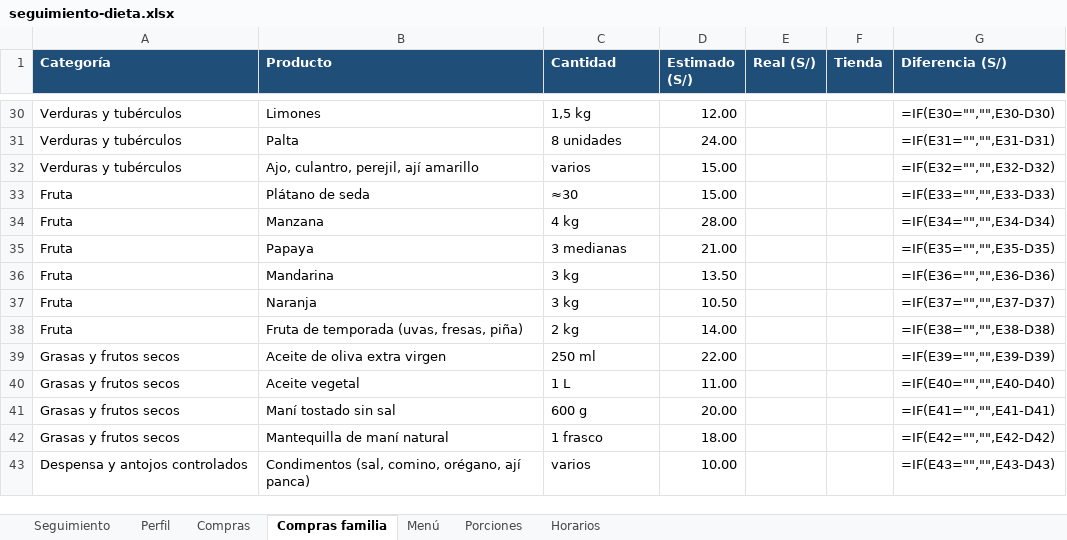
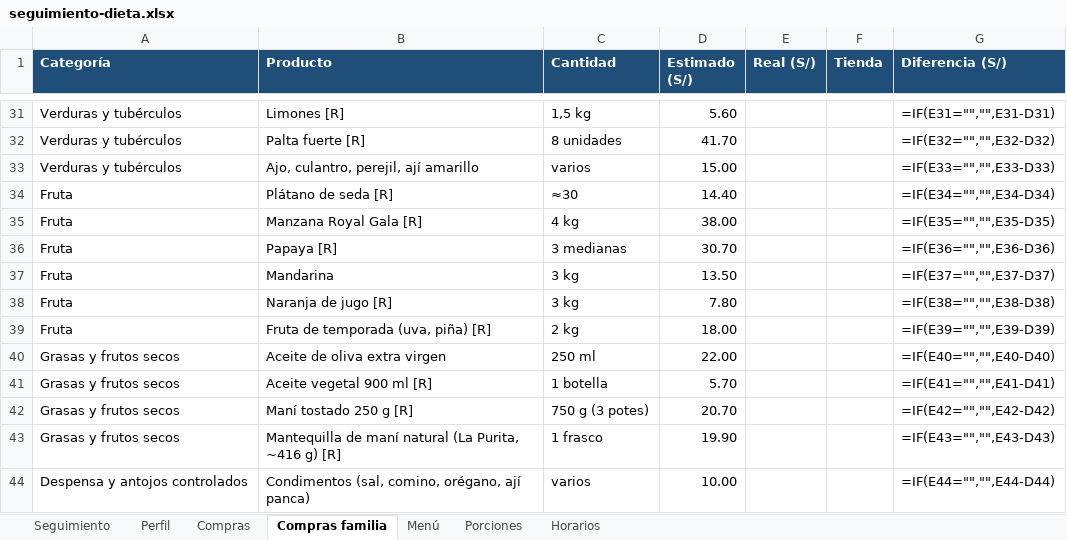
Before and after one commit to reitervela-jpg/aireslimacool.github.io, an Excel workbook: docs/seguimiento-dieta.xlsx, sheet Compras familia, drawn as a sheet; only a part is shown, gaps mark what is left out; values as stored, in another font and other column widths than the file's, no borders; formulas without a stored value are shown as written; removed rows and columns are numbered as before the commit, all else as after; the diff covers the shown part only; the diff names each change by its address in the sheet, - before the commit and + after, or states it on an @@ line.

```diff
--- a/docs/seguimiento-dieta.xlsx (sheet Compras familia)
+++ b/docs/seguimiento-dieta.xlsx (sheet Compras familia)
-B31 (Producto): Limones
+B31 (Producto): Limones [R]
-D31 (Estimado (S/)): 12.00
+D31 (Estimado (S/)): 5.60
-G31 (Diferencia (S/)): =IF(E30="","",E30-D30)
+G31 (Diferencia (S/)): =IF(E31="","",E31-D31)
-B32 (Producto): Palta
+B32 (Producto): Palta fuerte [R]
-D32 (Estimado (S/)): 24.00
+D32 (Estimado (S/)): 41.70
-G32 (Diferencia (S/)): =IF(E31="","",E31-D31)
+G32 (Diferencia (S/)): =IF(E32="","",E32-D32)
-G33 (Diferencia (S/)): =IF(E32="","",E32-D32)
+G33 (Diferencia (S/)): =IF(E33="","",E33-D33)
-B34 (Producto): Plátano de seda
+B34 (Producto): Plátano de seda [R]
-D34 (Estimado (S/)): 15.00
+D34 (Estimado (S/)): 14.40
-G34 (Diferencia (S/)): =IF(E33="","",E33-D33)
+G34 (Diferencia (S/)): =IF(E34="","",E34-D34)
-B35 (Producto): Manzana
+B35 (Producto): Manzana Royal Gala [R]
-D35 (Estimado (S/)): 28.00
+D35 (Estimado (S/)): 38.00
-G35 (Diferencia (S/)): =IF(E34="","",E34-D34)
+G35 (Diferencia (S/)): =IF(E35="","",E35-D35)
-B36 (Producto): Papaya
+B36 (Producto): Papaya [R]
-D36 (Estimado (S/)): 21.00
+D36 (Estimado (S/)): 30.70
-G36 (Diferencia (S/)): =IF(E35="","",E35-D35)
+G36 (Diferencia (S/)): =IF(E36="","",E36-D36)
-G37 (Diferencia (S/)): =IF(E36="","",E36-D36)
+G37 (Diferencia (S/)): =IF(E37="","",E37-D37)
-B38 (Producto): Naranja
+B38 (Producto): Naranja de jugo [R]
-D38 (Estimado (S/)): 10.50
+D38 (Estimado (S/)): 7.80
-G38 (Diferencia (S/)): =IF(E37="","",E37-D37)
+G38 (Diferencia (S/)): =IF(E38="","",E38-D38)
-B39 (Producto): Fruta de temporada (uvas, fresas, piña)
+B39 (Producto): Fruta de temporada (uva, piña) [R]
-D39 (Estimado (S/)): 14.00
+D39 (Estimado (S/)): 18.00
-G39 (Diferencia (S/)): =IF(E38="","",E38-D38)
+G39 (Diferencia (S/)): =IF(E39="","",E39-D39)
-G40 (Diferencia (S/)): =IF(E39="","",E39-D39)
+G40 (Diferencia (S/)): =IF(E40="","",E40-D40)
-row 40: Grasas y frutos secos | Aceite vegetal | 1 L | 11.00 |  |  | =IF(E40="","",E40-D40)
-row 41: Grasas y frutos secos | Maní tostado sin sal | 600 g | 20.00 |  |  | =IF(E41="","",E41-D41)
+row 41: Grasas y frutos secos | Aceite vegetal 900 ml [R] | 1 botella | 5.70 |  |  | =IF(E41="","",E41-D41)
+row 42: Grasas y frutos secos | Maní tostado 250 g [R] | 750 g (3 potes) | 20.70 |  |  | =IF(E42="","",E42-D42)
-B43 (Producto): Mantequilla de maní natural
+B43 (Producto): Mantequilla de maní natural (La Purita, ~416 g) [R]
-D43 (Estimado (S/)): 18.00
+D43 (Estimado (S/)): 19.90
-G43 (Diferencia (S/)): =IF(E42="","",E42-D42)
+G43 (Diferencia (S/)): =IF(E43="","",E43-D43)
-G44 (Diferencia (S/)): =IF(E43="","",E43-D43)
+G44 (Diferencia (S/)): =IF(E44="","",E44-D44)
```
Also changed, not shown: 5 added rows, 4 removed rows and 56 edited cells elsewhere in this sheet, 2 other files.
